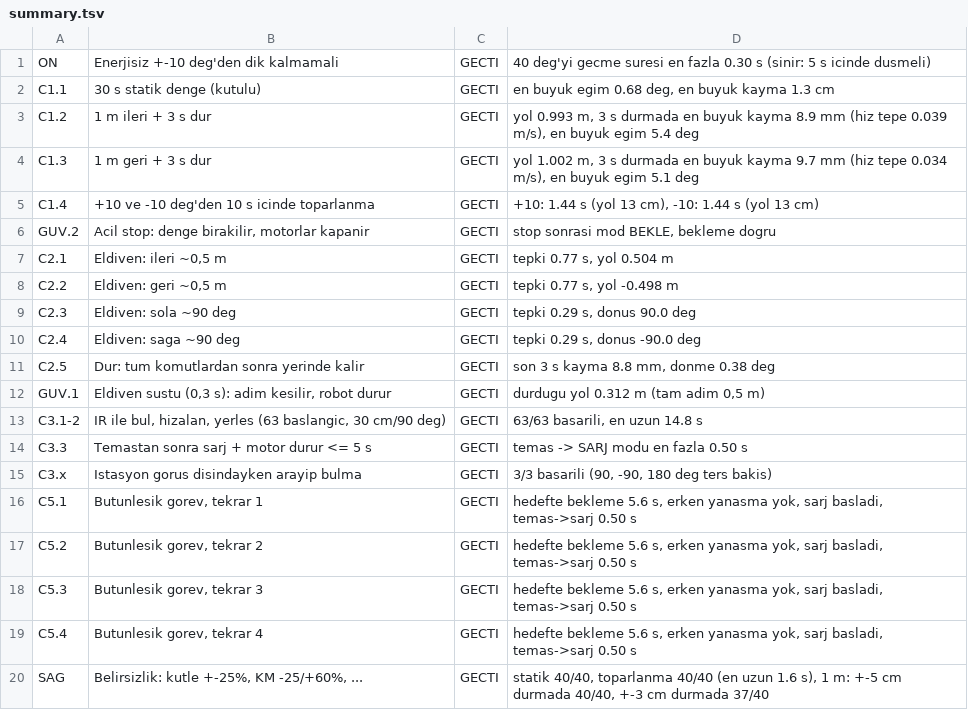
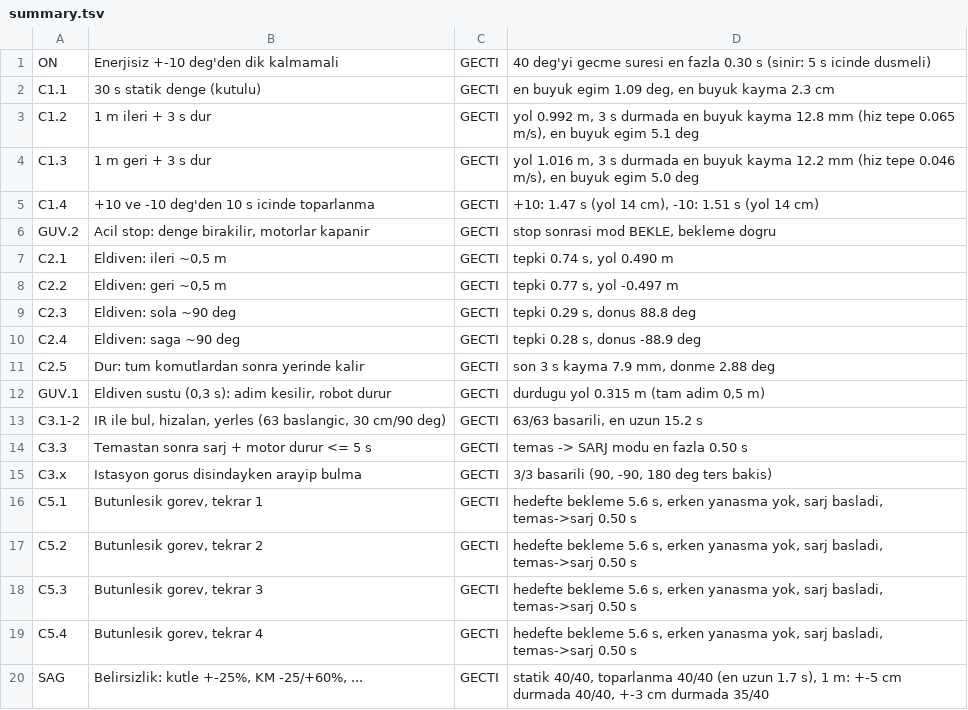
Before and after one commit to adakarda/dengerobot, a TSV file: sim/results/summary.tsv, drawn as a sheet.

```diff
--- a/sim/results/summary.tsv
+++ b/sim/results/summary.tsv
@@ -1,14 +1,14 @@
 ON	Enerjisiz +-10 deg'den dik kalmamali	GECTI	40 deg'yi gecme suresi en fazla 0.30 s (sinir: 5 s icinde dusmeli)
-C1.1	30 s statik denge (kutulu)	GECTI	en buyuk egim 0.68 deg, en buyuk kayma 1.3 cm
-C1.2	1 m ileri + 3 s dur	GECTI	yol 0.993 m, 3 s durmada en buyuk kayma 8.9 mm (hiz tepe 0.039 m/s), en buyuk egim 5.4 deg
-C1.3	1 m geri + 3 s dur	GECTI	yol 1.002 m, 3 s durmada en buyuk kayma 9.7 mm (hiz tepe 0.034 m/s), en buyuk egim 5.1 deg
-C1.4	+10 ve -10 deg'den 10 s icinde toparlanma	GECTI	+10: 1.44 s (yol 13 cm), -10: 1.44 s (yol 13 cm)
+C1.1	30 s statik denge (kutulu)	GECTI	en buyuk egim 1.09 deg, en buyuk kayma 2.3 cm
+C1.2	1 m ileri + 3 s dur	GECTI	yol 0.992 m, 3 s durmada en buyuk kayma 12.8 mm (hiz tepe 0.065 m/s), en buyuk egim 5.1 deg
+C1.3	1 m geri + 3 s dur	GECTI	yol 1.016 m, 3 s durmada en buyuk kayma 12.2 mm (hiz tepe 0.046 m/s), en buyuk egim 5.0 deg
+C1.4	+10 ve -10 deg'den 10 s icinde toparlanma	GECTI	+10: 1.47 s (yol 14 cm), -10: 1.51 s (yol 14 cm)
 GUV.2	Acil stop: denge birakilir, motorlar kapanir	GECTI	stop sonrasi mod BEKLE, bekleme dogru
-C2.1	Eldiven: ileri ~0,5 m	GECTI	tepki 0.77 s, yol 0.504 m
-C2.2	Eldiven: geri ~0,5 m	GECTI	tepki 0.77 s, yol -0.498 m
-C2.3	Eldiven: sola ~90 deg	GECTI	tepki 0.29 s, donus 90.0 deg
-C2.4	Eldiven: saga ~90 deg	GECTI	tepki 0.29 s, donus -90.0 deg
-C2.5	Dur: tum komutlardan sonra yerinde kalir	GECTI	son 3 s kayma 8.8 mm, donme 0.38 deg
-GUV.1	Eldiven sustu (0,3 s): adim kesilir, robot durur	GECTI	durdugu yol 0.312 m (tam adim 0,5 m)
-C3.1-2	IR ile bul, hizalan, yerles (63 baslangic, 30 cm/90 deg)	GECTI	63/63 basarili, en uzun 14.8 s
+C2.1	Eldiven: ileri ~0,5 m	GECTI	tepki 0.74 s, yol 0.490 m
+C2.2	Eldiven: geri ~0,5 m	GECTI	tepki 0.77 s, yol -0.497 m
+C2.3	Eldiven: sola ~90 deg	GECTI	tepki 0.29 s, donus 88.8 deg
+C2.4	Eldiven: saga ~90 deg	GECTI	tepki 0.28 s, donus -88.9 deg
+C2.5	Dur: tum komutlardan sonra yerinde kalir	GECTI	son 3 s kayma 7.9 mm, donme 2.88 deg
+GUV.1	Eldiven sustu (0,3 s): adim kesilir, robot durur	GECTI	durdugu yol 0.315 m (tam adim 0,5 m)
+C3.1-2	IR ile bul, hizalan, yerles (63 baslangic, 30 cm/90 deg)	GECTI	63/63 basarili, en uzun 15.2 s
 C3.3	Temastan sonra sarj + motor durur <= 5 s	GECTI	temas -> SARJ modu en fazla 0.50 s
@@ -19,2 +19,2 @@ C5.3	Butunlesik gorev, tekrar 3	GECTI	hedefte bekleme 5.6 s, erken yanasma yok,
 C5.4	Butunlesik gorev, tekrar 4	GECTI	hedefte bekleme 5.6 s, erken yanasma yok, sarj basladi, temas->sarj 0.50 s
-SAG	Belirsizlik: kutle +-25%, KM -25/+60%, ...	GECTI	statik 40/40, toparlanma 40/40 (en uzun 1.6 s), 1 m: +-5 cm durmada 40/40, +-3 cm durmada 37/40
+SAG	Belirsizlik: kutle +-25%, KM -25/+60%, ...	GECTI	statik 40/40, toparlanma 40/40 (en uzun 1.7 s), 1 m: +-5 cm durmada 40/40, +-3 cm durmada 35/40
```
Also changed, not shown: 57 other files.
